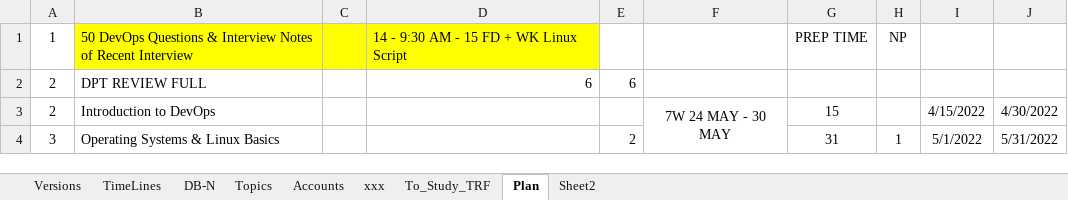
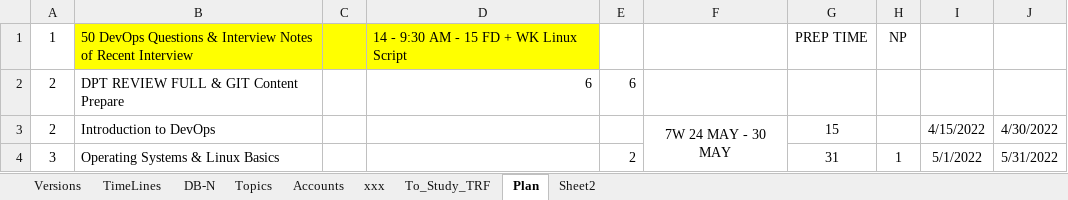
Before and after one commit to avardhineni/DevOps-Projects, an Excel workbook: Resume_avk/.DBN-DSN.xlsx, sheet Plan, drawn as a sheet; only a part is shown; values as stored, in another font and other column widths than the file's, no borders; charts and pictures not drawn; the diff names each change by its address in the sheet, - before the commit and + after, or states it on an @@ line.

```diff
--- a/Resume_avk/.DBN-DSN.xlsx (sheet Plan)
+++ b/Resume_avk/.DBN-DSN.xlsx (sheet Plan)
-B2: DPT REVIEW FULL
+B2: DPT REVIEW FULL & GIT Content Prepare
```
Also changed, not shown: sheet Sheet2.
